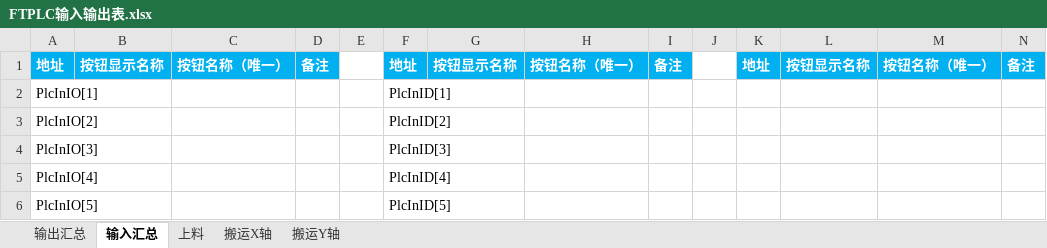
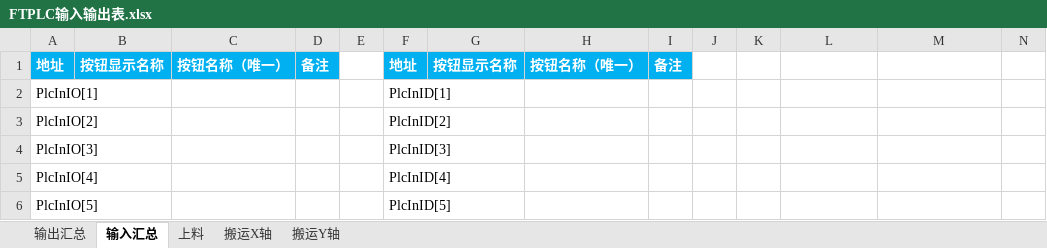
Before and after one commit to TheBeginningOfSummer/FTV2, an Excel workbook: Documents/FTPLC输入输出表.xlsx, sheet 输入汇总, drawn as a sheet; only a part is shown; values as stored, in another font and other column widths than the file's, no borders; the diff names each change by its address in the sheet, - before the commit and + after, or states it on an @@ line.

```diff
--- a/Documents/FTPLC输入输出表.xlsx (sheet 输入汇总)
+++ b/Documents/FTPLC输入输出表.xlsx (sheet 输入汇总)
-K1: 地址
+K1: (empty)
-K1:N1 fill: #00B0F0
+K1:N1 fill: none
-L1: 按钮显示名称
+L1: (empty)
-M1: 按钮名称（唯一）
+M1: (empty)
-N1: 备注
+N1: (empty)
```
Also changed, not shown: Documents/FT部件指示说明0311.xlsx, 2 other files.
